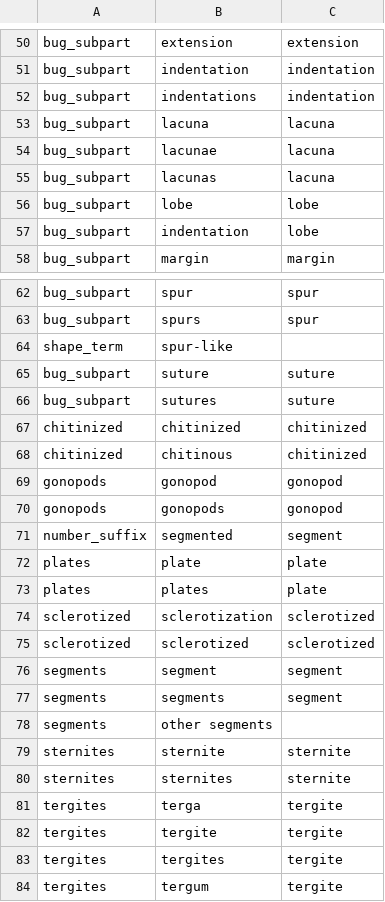
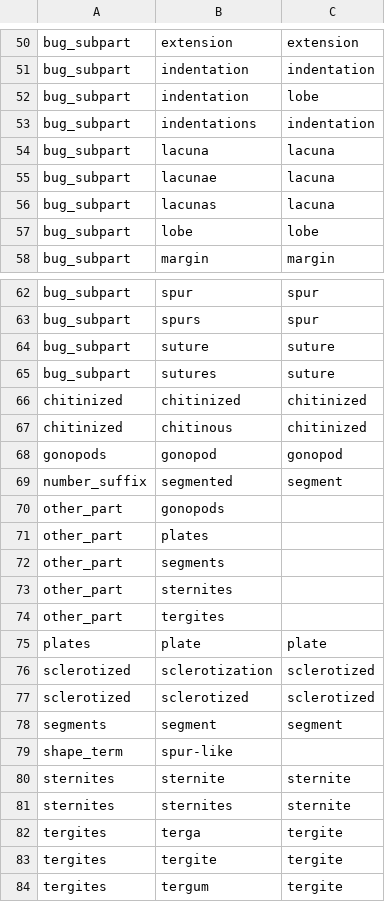
Before and after one commit to rafelafrance/AnopluraTraiter, a CSV file: anoplura/rules/terms/part_terms.csv, drawn as a sheet; only a part is shown, gaps mark what is left out.

```diff
--- a/anoplura/rules/terms/part_terms.csv
+++ b/anoplura/rules/terms/part_terms.csv
@@ -51,2 +51,3 @@ bug_subpart,extension,extension
 bug_subpart,indentation,indentation
+bug_subpart,indentation,lobe
 bug_subpart,indentations,indentation
@@ -56,3 +57,2 @@ bug_subpart,lacunas,lacuna
 bug_subpart,lobe,lobe
-bug_subpart,indentation,lobe
 bug_subpart,margin,margin
@@ -63,3 +63,2 @@ bug_subpart,spur,spur
 bug_subpart,spurs,spur
-shape_term,spur-like
 bug_subpart,suture,suture
@@ -69,6 +68,9 @@ chitinized,chitinous,chitinized
 gonopods,gonopod,gonopod
-gonopods,gonopods,gonopod
 number_suffix,segmented,segment
+other_part,gonopods,
+other_part,plates,
+other_part,segments,
+other_part,sternites,
+other_part,tergites,
 plates,plate,plate
-plates,plates,plate
 sclerotized,sclerotization,sclerotized
@@ -76,4 +78,3 @@ sclerotized,sclerotized,sclerotized
 segments,segment,segment
-segments,segments,segment
-segments,other segments,
+shape_term,spur-like
 sternites,sternite,sternite
@@ -82,3 +83,2 @@ tergites,terga,tergite
 tergites,tergite,tergite
-tergites,tergites,tergite
 tergites,tergum,tergite
```
Also changed, not shown: anoplura/rules/terms/position_terms.csv, anoplura/rules/terms/size_terms.csv, 14 other files.
